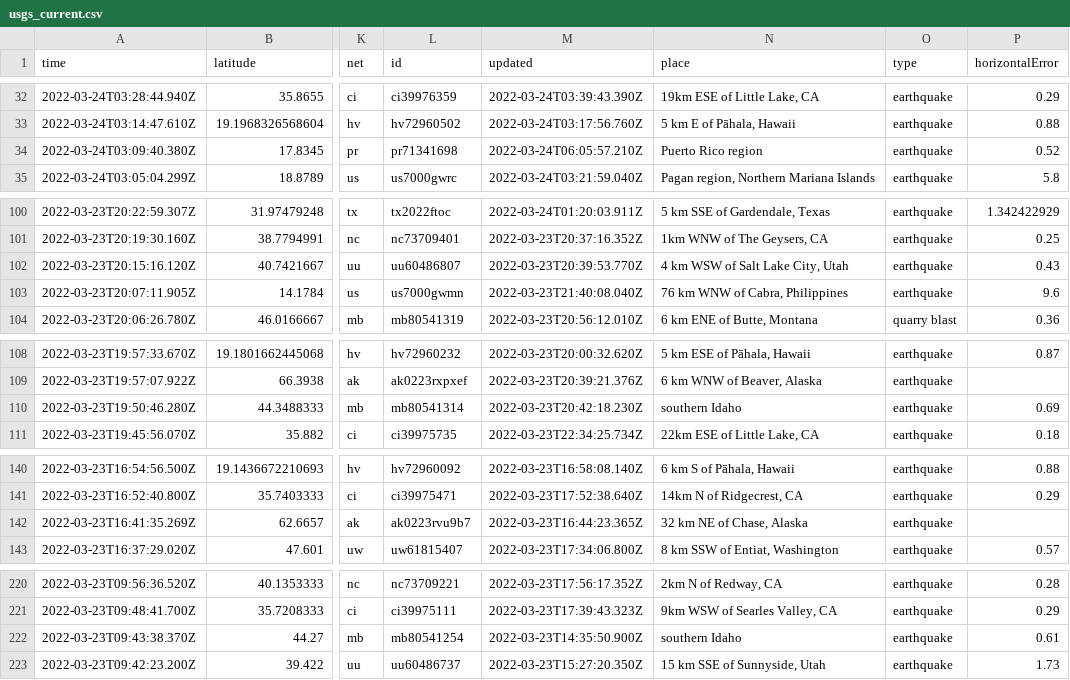
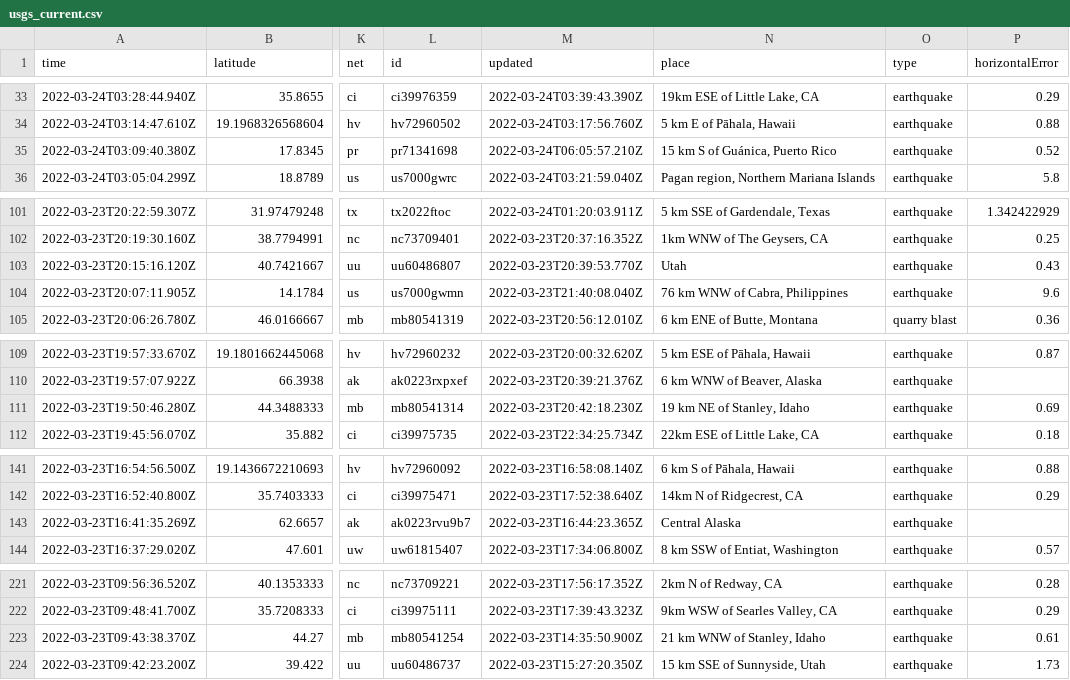
Before and after one commit to pbock/nicar22-github-actions, a CSV file: usgs_current.csv, drawn as a sheet; only a part is shown, gaps mark what is left out; addresses are those after the commit; the diff covers the shown part only; the diff names each change by its address in the sheet, - before the commit and + after, or states it on an @@ line.

```diff
--- a/usgs_current.csv
+++ b/usgs_current.csv
-N35 (place): Puerto Rico region
+N35 (place): 15 km S of Guánica, Puerto Rico
-N103 (place): 4 km WSW of Salt Lake City, Utah
+N103 (place): Utah
-N111 (place): southern Idaho
+N111 (place): 19 km NE of Stanley, Idaho
-N143 (place): 32 km NE of Chase, Alaska
+N143 (place): Central Alaska
-N223 (place): southern Idaho
+N223 (place): 21 km WNW of Stanley, Idaho
```
Also changed, not shown: 1 added row, 2 removed rows and 5 edited cells elsewhere in this file, usgs_main.csv.
